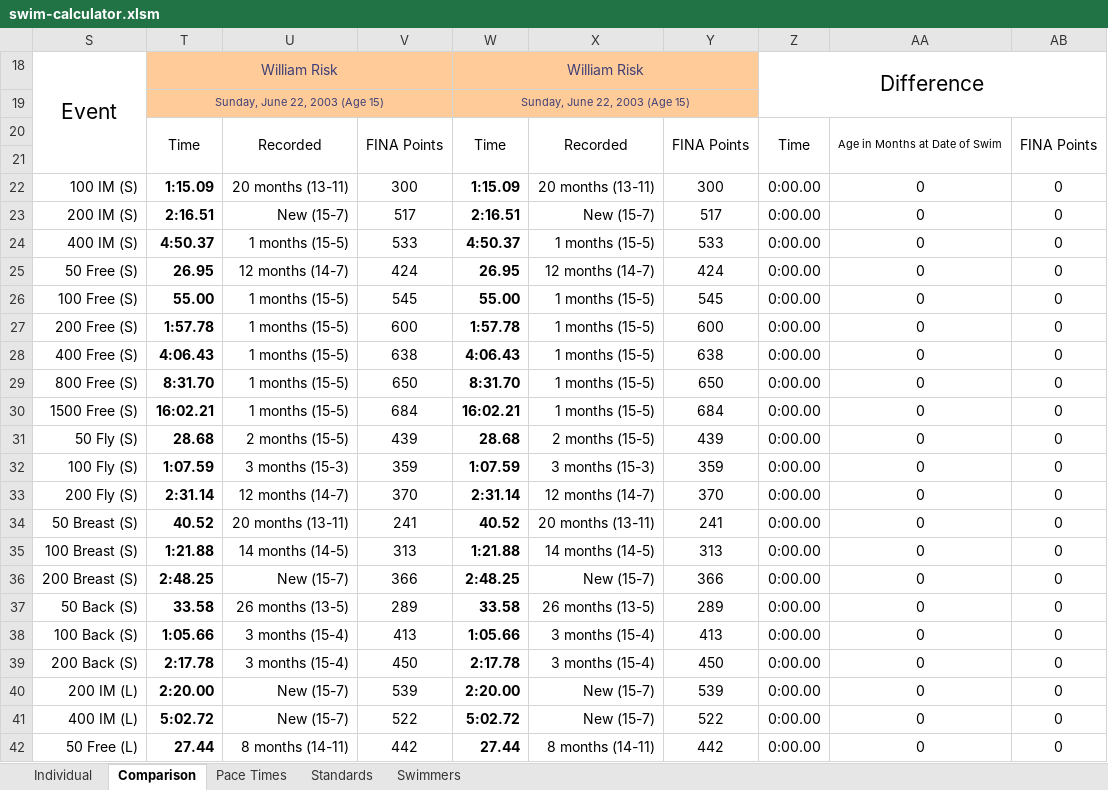
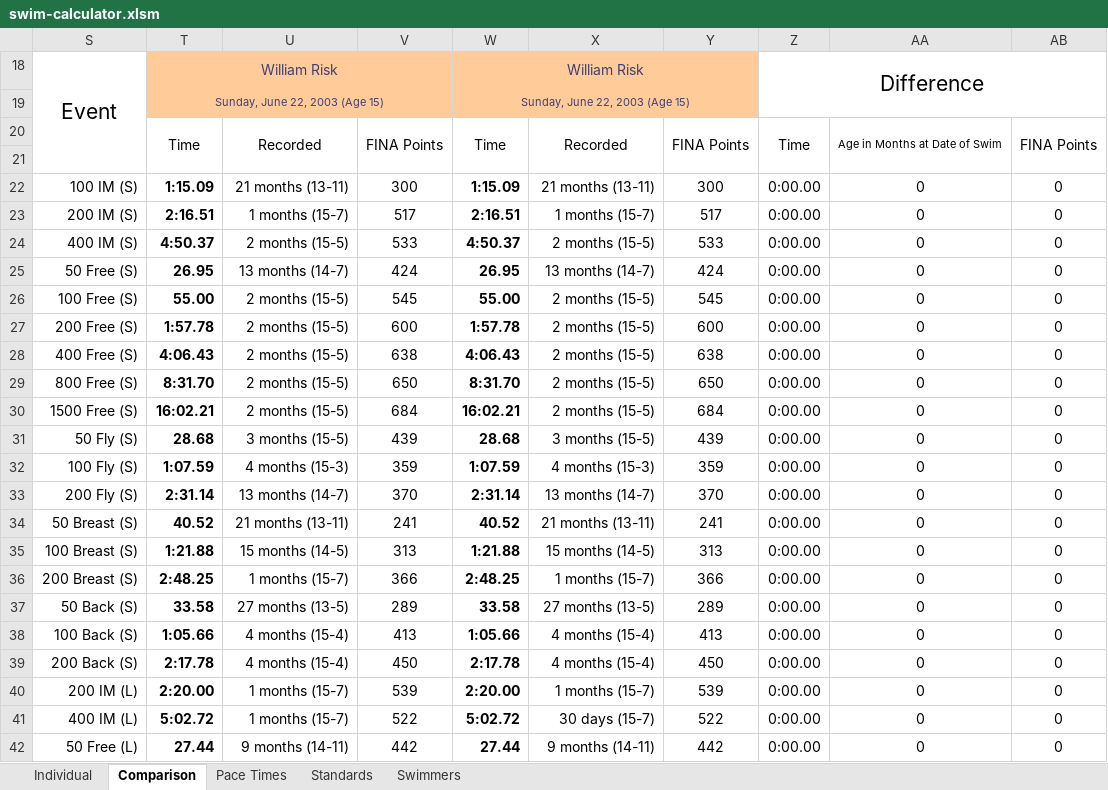
Before and after one commit to Subject2Risk/swim-report, an Excel workbook: swim-calculator.xlsm, sheet Comparison, drawn as a sheet; only a part is shown; values as stored, in another font and other column widths than the file's, no borders; conditional formats not drawn; the diff covers the shown part only; the diff names each change by its address in the sheet, - before the commit and + after, or states it on an @@ line.

```diff
--- a/swim-calculator.xlsm (sheet Comparison)
+++ b/swim-calculator.xlsm (sheet Comparison)
-U22: 20 months (13-11)
+U22: 21 months (13-11)
-X22: 20 months (13-11)
+X22: 21 months (13-11)
-U23: New (15-7)
+U23: 1 months (15-7)
-X23: New (15-7)
+X23: 1 months (15-7)
-U24: 1 months (15-5)
+U24: 2 months (15-5)
-X24: 1 months (15-5)
+X24: 2 months (15-5)
-U25: 12 months (14-7)
+U25: 13 months (14-7)
-X25: 12 months (14-7)
+X25: 13 months (14-7)
-U26:U30: 1 months (15-5)
+U26:U30: 2 months (15-5)
-X26:X30: 1 months (15-5)
+X26:X30: 2 months (15-5)
-U31: 2 months (15-5)
+U31: 3 months (15-5)
-X31: 2 months (15-5)
+X31: 3 months (15-5)
-U32: 3 months (15-3)
+U32: 4 months (15-3)
-X32: 3 months (15-3)
+X32: 4 months (15-3)
-U33: 12 months (14-7)
+U33: 13 months (14-7)
-X33: 12 months (14-7)
+X33: 13 months (14-7)
-U34: 20 months (13-11)
+U34: 21 months (13-11)
-X34: 20 months (13-11)
+X34: 21 months (13-11)
-U35: 14 months (14-5)
+U35: 15 months (14-5)
-X35: 14 months (14-5)
+X35: 15 months (14-5)
-U36: New (15-7)
+U36: 1 months (15-7)
-X36: New (15-7)
+X36: 1 months (15-7)
-U37: 26 months (13-5)
+U37: 27 months (13-5)
-X37: 26 months (13-5)
+X37: 27 months (13-5)
-U38:U39: 3 months (15-4)
+U38:U39: 4 months (15-4)
-X38:X39: 3 months (15-4)
+X38:X39: 4 months (15-4)
-U40:U41: New (15-7)
+U40:U41: 1 months (15-7)
-X40: New (15-7)
+X40: 1 months (15-7)
-X41: New (15-7)
+X41: 30 days (15-7)
-U42: 8 months (14-11)
+U42: 9 months (14-11)
-X42: 8 months (14-11)
+X42: 9 months (14-11)
```
Also changed, not shown: 44 edited cells elsewhere in this sheet, sheet Individual, sheet Swimmers, sheet Standards, hidden cells.
